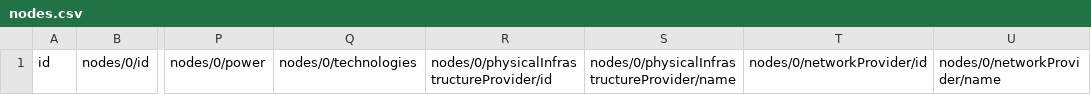
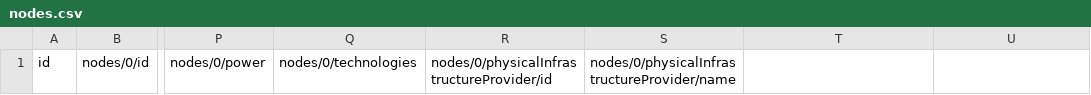
Before and after one commit to Open-Telecoms-Data/open-fibre-data-standard, a CSV file: examples/csv/template/nodes.csv, drawn as a sheet; only a part is shown, gaps mark what is left out; the diff names each change by its address in the sheet, - before the commit and + after, or states it on an @@ line.

```diff
--- a/examples/csv/template/nodes.csv
+++ b/examples/csv/template/nodes.csv
-T1: nodes/0/networkProvider/id
+T1: (empty)
-U1: nodes/0/networkProvider/name
+U1: (empty)
```
Also changed, not shown: codelists/closed/nodeStatus.csv, examples/csv/nodes.csv, 18 other files.
